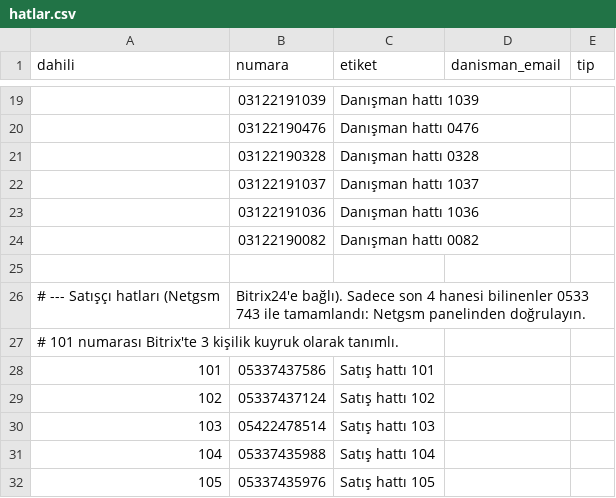
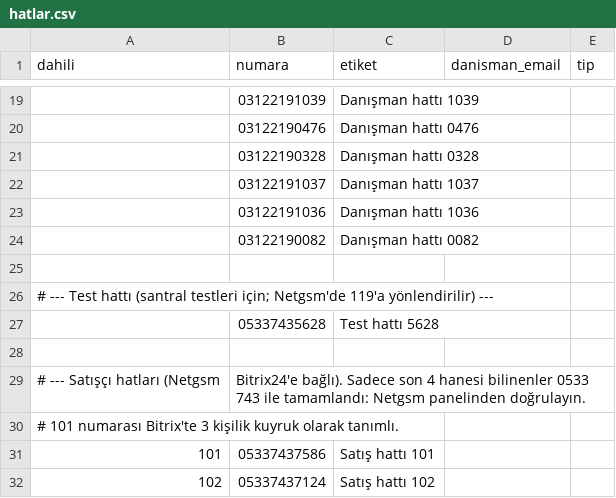
Before and after one commit to keremerginbas/CRUD, a CSV file: server/hatlar.csv, drawn as a sheet; only a part is shown, gaps mark what is left out; the shorter side is filled out with more unchanged rows; the diff names each change by its address in the sheet, - before the commit and + after, or states it on an @@ line.

```diff
--- a/server/hatlar.csv
+++ b/server/hatlar.csv
+row 25: (empty)
+row 26: # --- Test hattı (santral testleri için; Netgsm'de 119'a yönlendirilir) ---
+row 27:  | 05337435628 | Test hattı 5628
```
